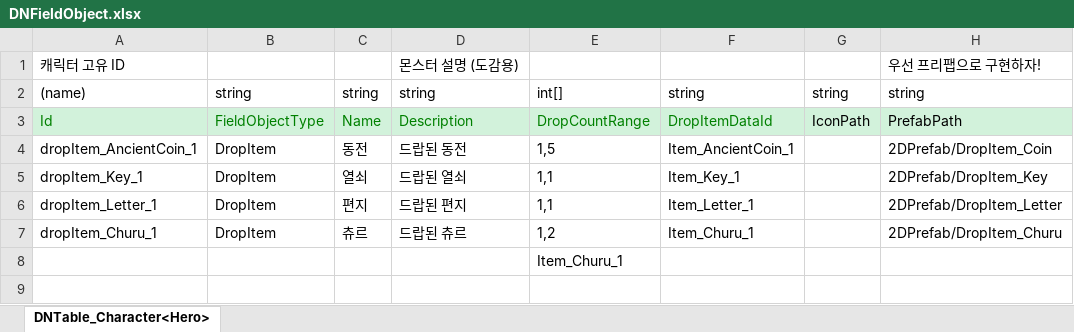
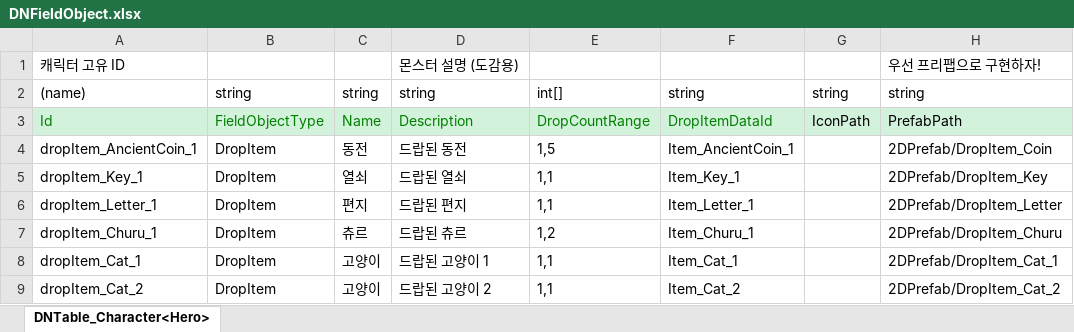
Before and after one commit to scammerlee1943-ctrl/2DMainProject, an Excel workbook: JsonConverter/ExcelFiles/DNFieldObject.xlsx, sheet DNTable_Character<Hero>, drawn as a sheet; values as stored, in another font and other column widths than the file's, no borders; removed rows and columns are numbered as before the commit, all else as after; the diff names each change by its address in the sheet, - before the commit and + after, or states it on an @@ line.

```diff
--- a/JsonConverter/ExcelFiles/DNFieldObject.xlsx (sheet DNTable_Character<Hero>)
+++ b/JsonConverter/ExcelFiles/DNFieldObject.xlsx (sheet DNTable_Character<Hero>)
-row 8:  |  |  |  | Item_Churu_1
+row 8: dropItem_Cat_1 | DropItem | 고양이 | 드랍된 고양이 1 | 1,1 | Item_Cat_1 |  | 2DPrefab/DropItem_Cat_1
+row 9: dropItem_Cat_2 | DropItem | 고양이 | 드랍된 고양이 2 | 1,1 | Item_Cat_2 |  | 2DPrefab/DropItem_Cat_2
```
Also changed, not shown: JsonConverter/ExcelFiles/Character.xlsx, JsonConverter/ExcelFiles/DNDialogue.xlsx, 21 other files.
